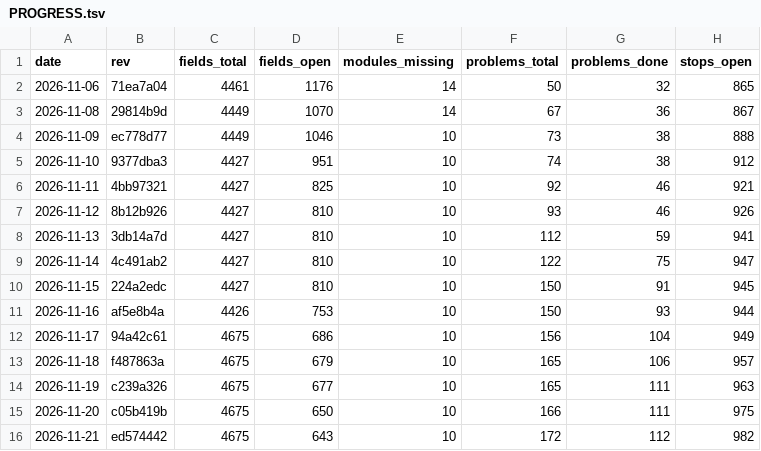
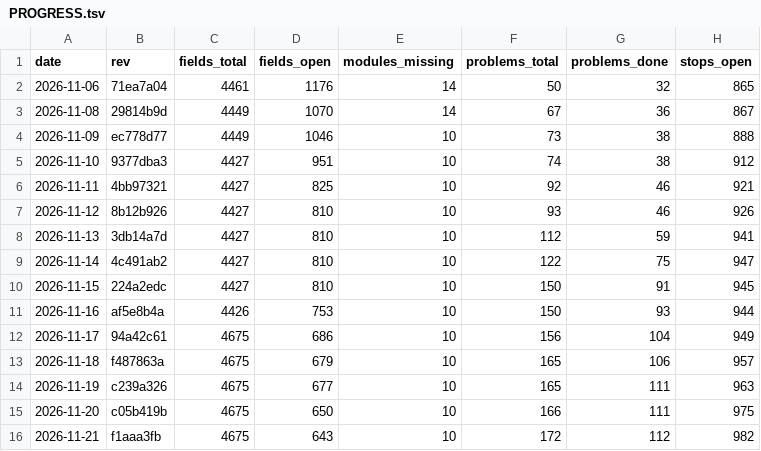
Before and after one commit to Bolebey/openbfme-godot, a TSV file: docs/ennorath/PROGRESS.tsv, drawn as a sheet; only a part is shown; the diff names each change by its address in the sheet, - before the commit and + after, or states it on an @@ line.

```diff
--- a/docs/ennorath/PROGRESS.tsv
+++ b/docs/ennorath/PROGRESS.tsv
-B16 (rev): ed574442
+B16 (rev): f1aaa3fb
```
